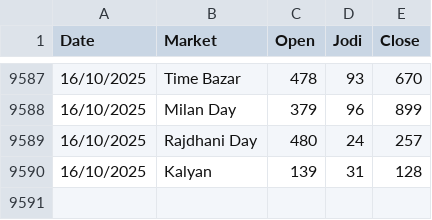
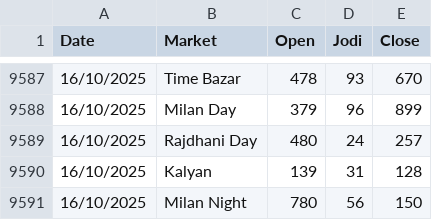
Before and after one commit to Vishalsnw/Kalyan_web, a CSV file: satta_data.csv, drawn as a sheet; only a part is shown, gaps mark what is left out; the diff names each change by its address in the sheet, - before the commit and + after, or states it on an @@ line.

```diff
--- a/satta_data.csv
+++ b/satta_data.csv
+row 9591: 16/10/2025 | Milan Night | 780 | 56 | 150
```
Also changed, not shown: sent_messages.csv.
